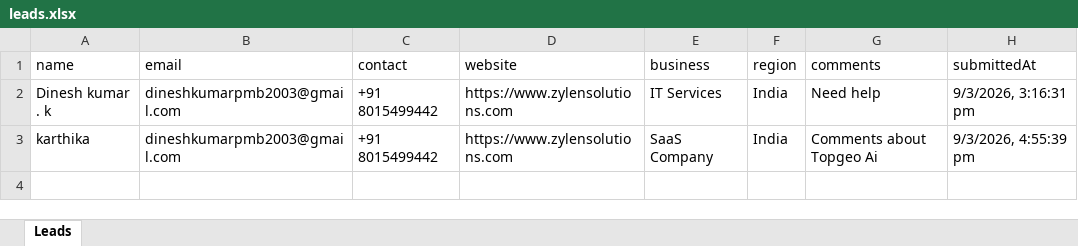
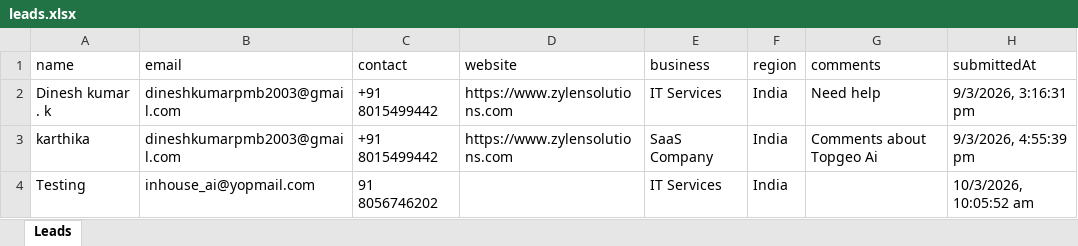
Before and after one commit to Dineshkumar-123-dev/Topgeo_landing_page, an Excel workbook: backend/leads.xlsx, sheet Leads, drawn as a sheet; values as stored, in another font and other column widths than the file's, no borders; the diff names each change by its address in the sheet, - before the commit and + after, or states it on an @@ line.

Commit message:
Google sheet app script integrated with Lead generate

```diff
--- a/backend/leads.xlsx (sheet Leads)
+++ b/backend/leads.xlsx (sheet Leads)
+row 4: Testing | inhouse_ai@yopmail.com | 91 8056746202 |  | IT Services | India |  | 10/3/2026, 10:05:52 am
```
Also changed, not shown: 13 other files.
